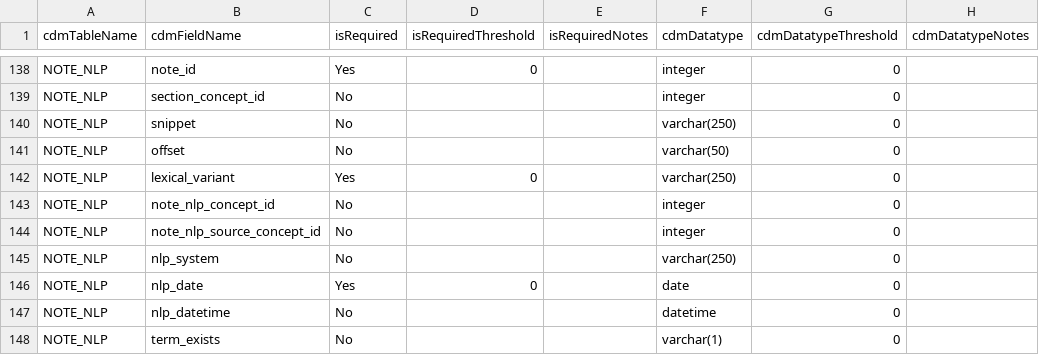
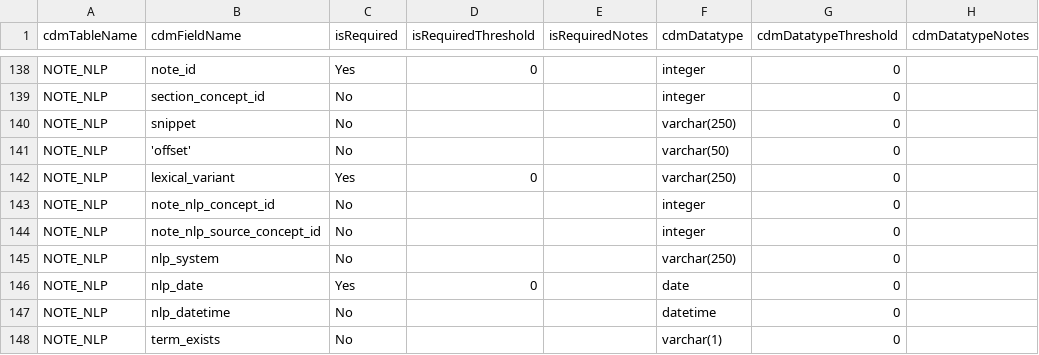
Before and after one commit to OHDSI/DataQualityDashboard, a CSV file: inst/csv/OMOP_CDMv5.2.2_Field_Level.csv, drawn as a sheet; only a part is shown, gaps mark what is left out; the diff names each change by its address in the sheet, - before the commit and + after, or states it on an @@ line.

Commit message:
Double quotes produce errors in Oracle
Double quotes are interpretted with an explicit case in Oracle which
does not conform with the DDL for v5.3.1 for the OMOP CDM, which results
in all conformance checks failing for the `cdmField` checks in Oracle.
This PR addresses #162.

```diff
--- a/inst/csv/OMOP_CDMv5.2.2_Field_Level.csv
+++ b/inst/csv/OMOP_CDMv5.2.2_Field_Level.csv
-B141 (cdmFieldName): offset
+B141 (cdmFieldName): 'offset'
```
Also changed, not shown: inst/csv/OMOP_CDMv5.3.1_Field_Level.csv, 1 other file.
